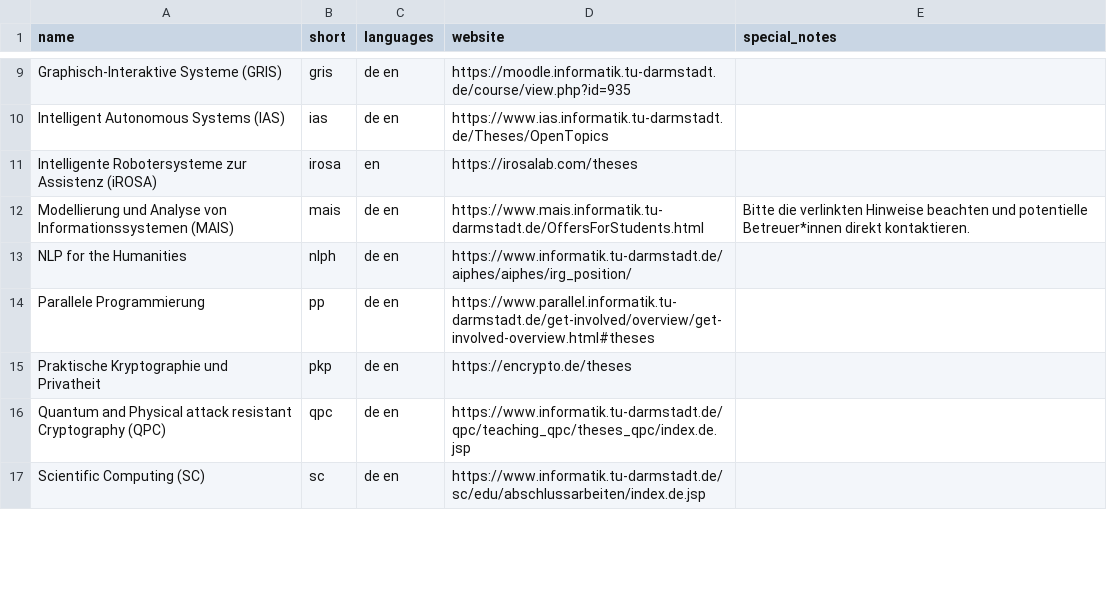
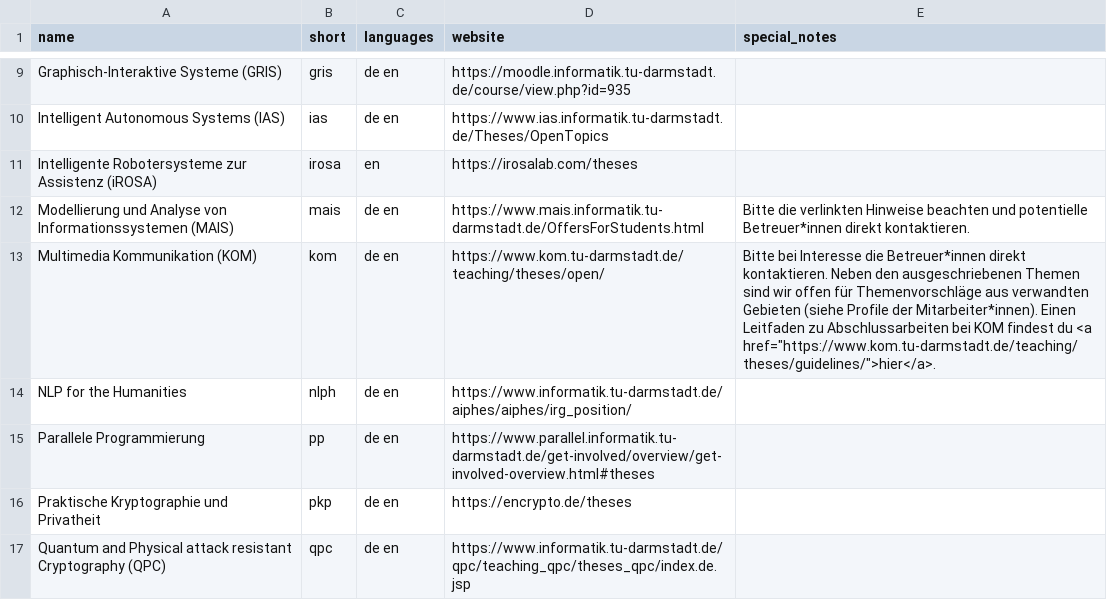
Before and after one commit to d120/theses_overview, a CSV file: german.csv, drawn as a sheet; only a part is shown, gaps mark what is left out; the shorter side is filled out with more unchanged rows; the diff names each change by its address in the sheet, - before the commit and + after, or states it on an @@ line.

```diff
--- a/german.csv
+++ b/german.csv
+row 13: Multimedia Kommunikation (KOM) | kom | de en | https://www.kom.tu-darmstadt.de/teaching/theses/open/ | Bitte bei Interesse die Betreuer*innen direkt kontaktieren. Neben den ausgeschriebenen Themen sind wir offen für Themenvorschläge aus verwandten Gebieten (siehe Profile der Mitarbeiter*innen). Einen Leitfaden zu Abschlussarbeiten bei KOM findest du <a href="https://www.kom.tu-darmstadt.de/teaching/theses/guidelines/">hier</a>.
```
Also changed, not shown: english.csv.
